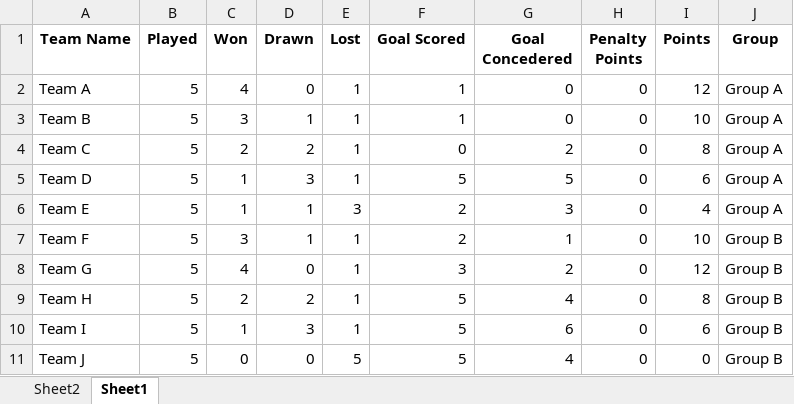
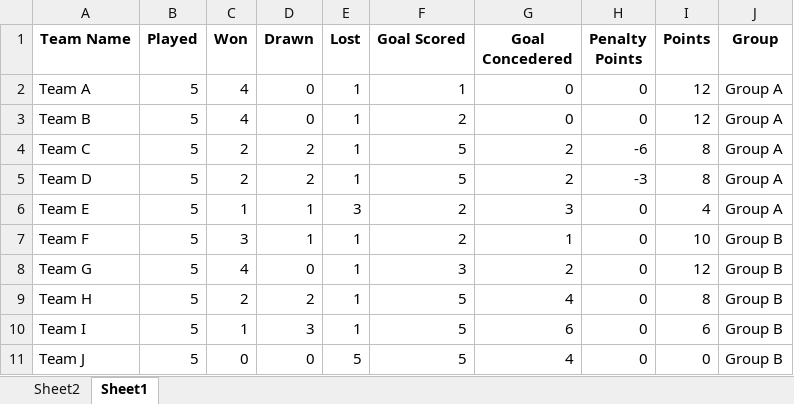
Before and after one commit to NipunSGeeTH/mora9s-hockey-tournament, an Excel workbook: pointtable_boys.xlsx, sheet Sheet1, drawn as a sheet; values as stored, in another font and other column widths than the file's, no borders; the diff names each change by its address in the sheet, - before the commit and + after, or states it on an @@ line.

Commit message:
update to try logic

```diff
--- a/pointtable_boys.xlsx (sheet Sheet1)
+++ b/pointtable_boys.xlsx (sheet Sheet1)
-C3 (Won): 3
+C3 (Won): 4
-D3 (Drawn): 1
+D3 (Drawn): 0
-F3 (Goal Scored): 1
+F3 (Goal Scored): 2
-I3 (Points): 10
+I3 (Points): 12
-F4 (Goal Scored): 0
+F4 (Goal Scored): 5
-H4 (Penalty Points): 0
+H4 (Penalty Points): -6
-C5 (Won): 1
+C5 (Won): 2
-D5 (Drawn): 3
+D5 (Drawn): 2
-G5 (Goal Concedered): 5
+G5 (Goal Concedered): 2
-H5 (Penalty Points): 0
+H5 (Penalty Points): -3
-I5 (Points): 6
+I5 (Points): 8
```
